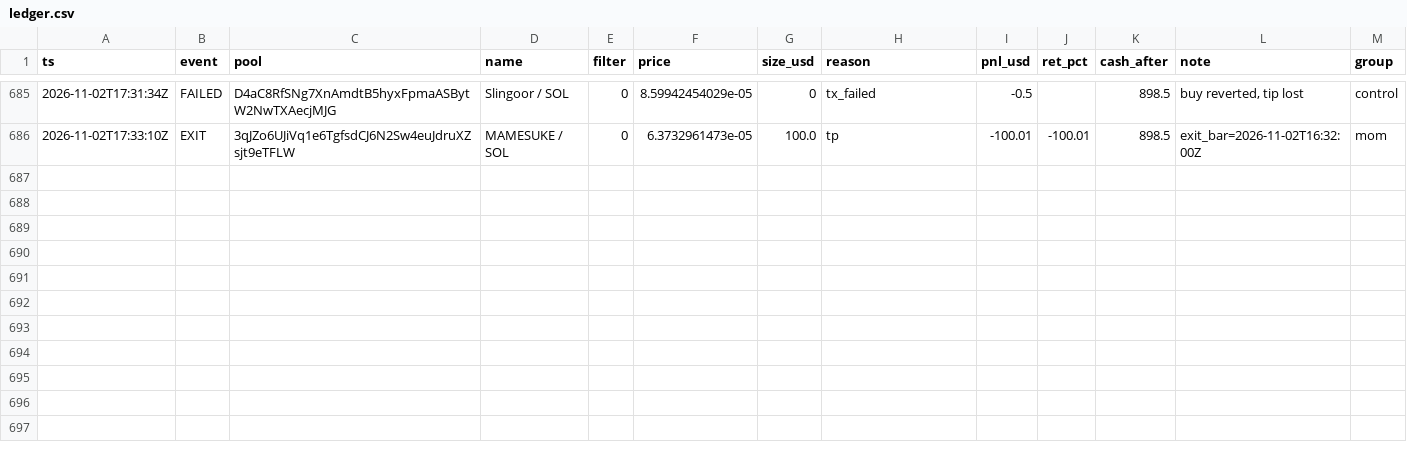
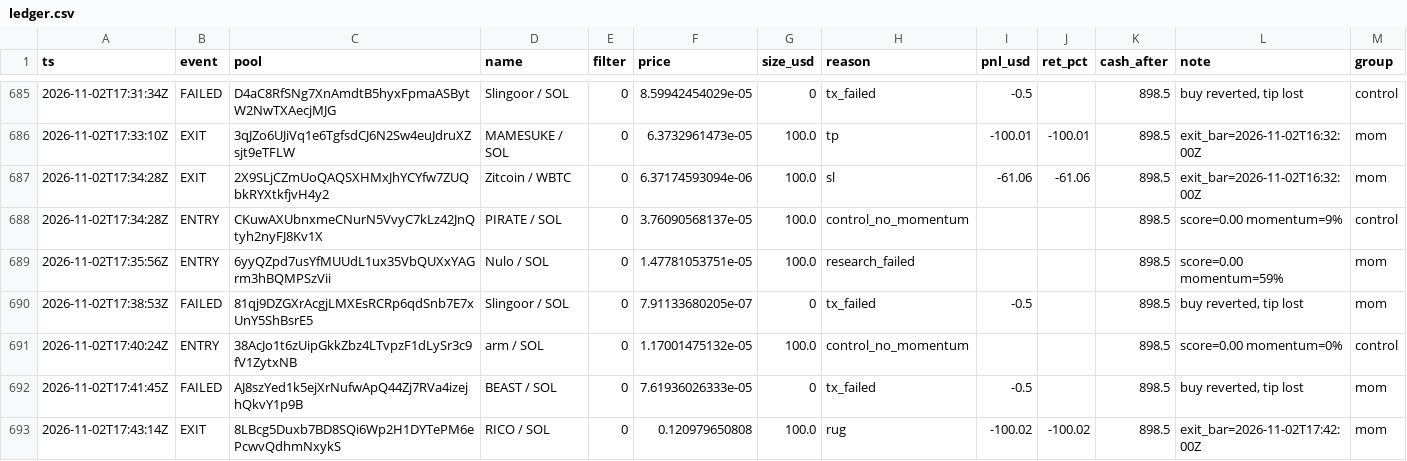
Before and after one commit to twangy2157/paper-trader-sim., a CSV file: paper_data/ledger.csv, drawn as a sheet; only a part is shown, gaps mark what is left out.

Commit message:
paper trader update

```diff
--- a/paper_data/ledger.csv
+++ b/paper_data/ledger.csv
@@ -686 +686,8 @@ ts,event,pool,name,filter,price,size_usd,reason,pnl_usd,ret_pct,cash_after,note,
 2026-11-02T17:33:10Z,EXIT,3qJZo6UJiVq1e6TgfsdCJ6N2Sw4euJdruXZsjt9eTFLW,MAMESUKE / SOL,0,6.3732961473e-05,100.0,tp,-100.01,-100.01,898.5,exit_bar=2026-11-02T16:32:00Z,mom
+2026-11-02T17:34:28Z,EXIT,2X9SLjCZmUoQAQSXHMxJhYCYfw7ZUQbkRYXtkfjvH4y2,Zitcoin / WBTC,0,6.37174593094e-06,100.0,sl,-61.06,-61.06,898.5,exit_bar=2026-11-02T16:32:00Z,mom
+2026-11-02T17:34:28Z,ENTRY,CKuwAXUbnxmeCNurN5VvyC7kLz42JnQtyh2nyFJ8Kv1X,PIRATE / SOL,0,3.76090568137e-05,100.0,control_no_momentum,,,898.5,score=0.00 momentum=9%,control
+2026-11-02T17:35:56Z,ENTRY,6yyQZpd7usYfMUUdL1ux35VbQUXxYAGrm3hBQMPSzVii,Nulo / SOL,0,1.47781053751e-05,100.0,research_failed,,,898.5,score=0.00 momentum=59%,mom
+2026-11-02T17:38:53Z,FAILED,81qj9DZGXrAcgjLMXEsRCRp6qdSnb7E7xUnY5ShBsrE5,Slingoor / SOL,0,7.91133680205e-07,0,tx_failed,-0.5,,898.5,"buy reverted, tip lost",mom
+2026-11-02T17:40:24Z,ENTRY,38AcJo1t6zUipGkkZbz4LTvpzF1dLySr3c9fV1ZytxNB,arm / SOL,0,1.17001475132e-05,100.0,control_no_momentum,,,898.5,score=0.00 momentum=0%,control
+2026-11-02T17:41:45Z,FAILED,AJ8szYed1k5ejXrNufwApQ44Zj7RVa4izejhQkvY1p9B,BEAST / SOL,0,7.61936026333e-05,0,tx_failed,-0.5,,898.5,"buy reverted, tip lost",mom
+2026-11-02T17:43:14Z,EXIT,8LBcg5Duxb7BD8SQi6Wp2H1DYTePM6ePcwvQdhmNxykS,RICO / SOL,0,0.120979650808,100.0,rug,-100.02,-100.02,898.5,exit_bar=2026-11-02T17:42:00Z,mom
```
Also changed, not shown: paper_data/variants.csv, 3 other files.
